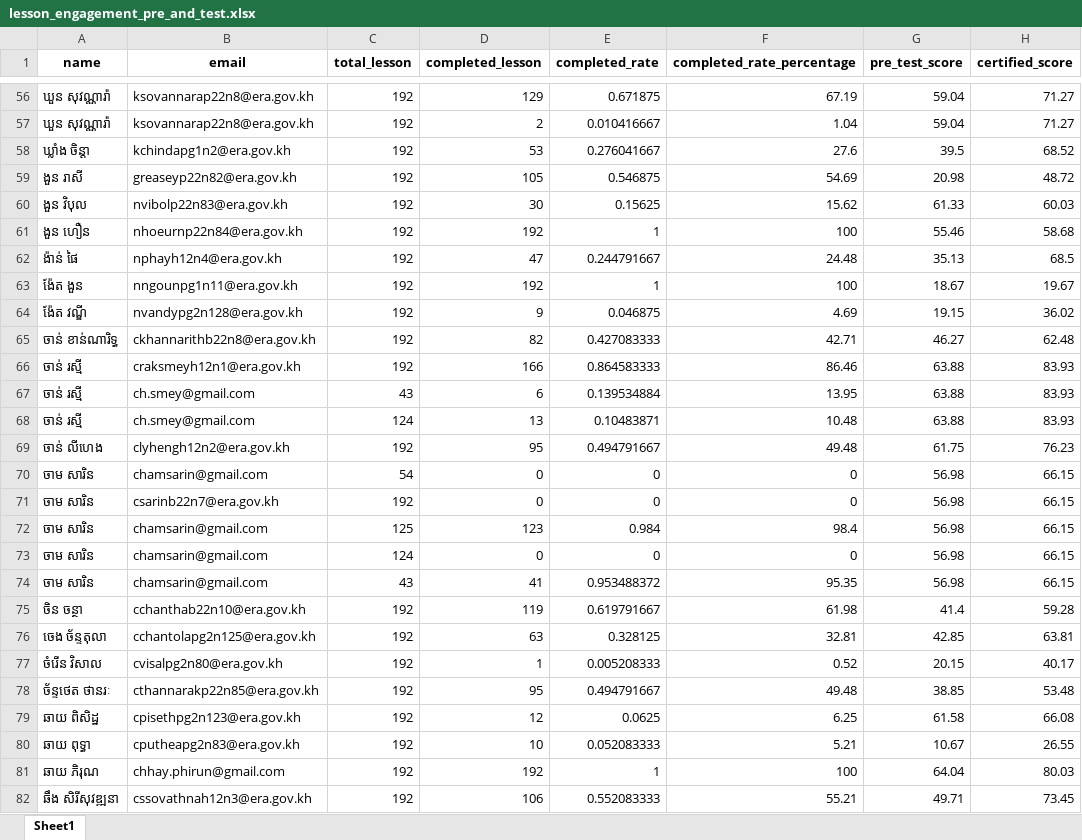
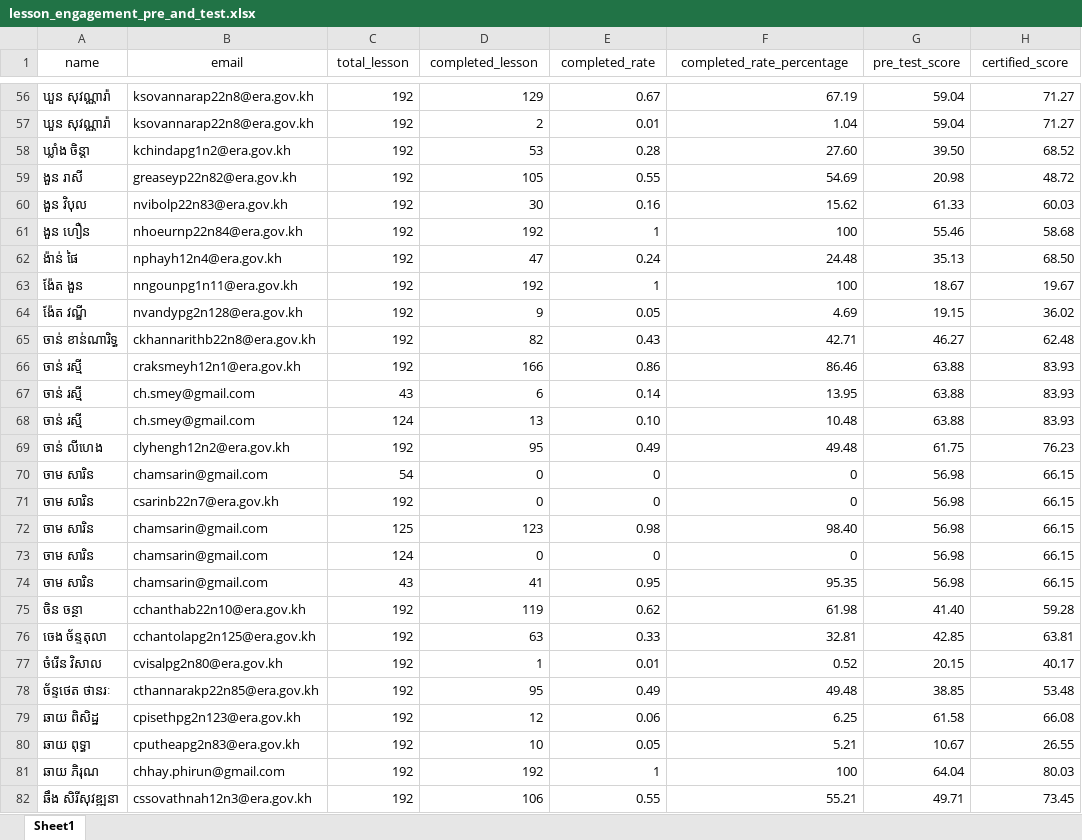
Before and after one commit to Sophal24/DSE_analysis_ds_2023, an Excel workbook: course_prep_dataset/lesson_engagement_pre_and_test.xlsx, sheet Sheet1, drawn as a sheet; only a part is shown, gaps mark what is left out; values as stored, in another font and other column widths than the file's, no borders; the diff covers the shown part only; the diff names each change by its address in the sheet, - before the commit and + after, or states it on an @@ line.

```diff
--- a/course_prep_dataset/lesson_engagement_pre_and_test.xlsx (sheet Sheet1)
+++ b/course_prep_dataset/lesson_engagement_pre_and_test.xlsx (sheet Sheet1)
-A1:H1 bold: on
+A1:H1 bold: off
-E56 (completed_rate): 0.671875
+E56 (completed_rate): 0.67
-E57 (completed_rate): 0.010416667
+E57 (completed_rate): 0.01
-E58 (completed_rate): 0.276041667
+E58 (completed_rate): 0.28
-F58 (completed_rate_percentage): 27.6
+F58 (completed_rate_percentage): 27.60
-G58 (pre_test_score): 39.5
+G58 (pre_test_score): 39.50
-E59 (completed_rate): 0.546875
+E59 (completed_rate): 0.55
-E60 (completed_rate): 0.15625
+E60 (completed_rate): 0.16
-E62 (completed_rate): 0.244791667
+E62 (completed_rate): 0.24
-H62 (certified_score): 68.5
+H62 (certified_score): 68.50
-E64 (completed_rate): 0.046875
+E64 (completed_rate): 0.05
-E65 (completed_rate): 0.427083333
+E65 (completed_rate): 0.43
-E66 (completed_rate): 0.864583333
+E66 (completed_rate): 0.86
-E67 (completed_rate): 0.139534884
+E67 (completed_rate): 0.14
-E68 (completed_rate): 0.10483871
+E68 (completed_rate): 0.10
-E69 (completed_rate): 0.494791667
+E69 (completed_rate): 0.49
-E72 (completed_rate): 0.984
+E72 (completed_rate): 0.98
-F72 (completed_rate_percentage): 98.4
+F72 (completed_rate_percentage): 98.40
-E74 (completed_rate): 0.953488372
+E74 (completed_rate): 0.95
-E75 (completed_rate): 0.619791667
+E75 (completed_rate): 0.62
-G75 (pre_test_score): 41.4
+G75 (pre_test_score): 41.40
-E76 (completed_rate): 0.328125
+E76 (completed_rate): 0.33
-E77 (completed_rate): 0.005208333
+E77 (completed_rate): 0.01
-E78 (completed_rate): 0.494791667
+E78 (completed_rate): 0.49
-E79 (completed_rate): 0.0625
+E79 (completed_rate): 0.06
-E80 (completed_rate): 0.052083333
+E80 (completed_rate): 0.05
-E82 (completed_rate): 0.552083333
+E82 (completed_rate): 0.55
```
Also changed, not shown: 580 edited cells elsewhere in this sheet, data_source_xml/combined_question_pool_total.xlsx, data_source_xml/datasets/5.xlsx, 37 other files.
